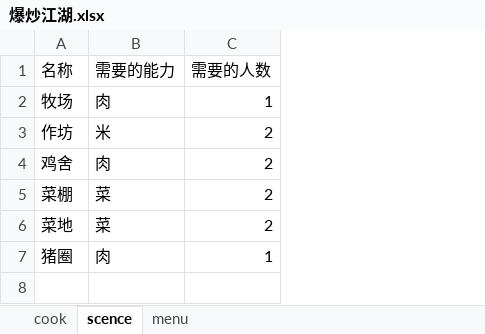
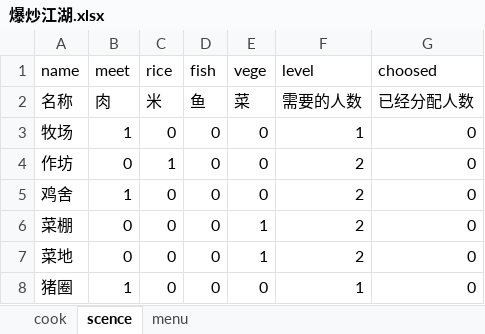
Before and after one commit to sandbarTrue/CookInRiverAndLake, an Excel workbook: 爆炒江湖.xlsx, sheet scence, drawn as a sheet; values as stored, in another font and other column widths than the file's, no borders; removed rows and columns are numbered as before the commit, all else as after; the diff names each change by its address in the sheet, - before the commit and + after, or states it on an @@ line.

```diff
--- a/爆炒江湖.xlsx (sheet scence)
+++ b/爆炒江湖.xlsx (sheet scence)
-column B, rows 1-7: 需要的能力 | 肉 | 米 | 肉 | 菜 | 菜 | 肉
+column B, rows 2-8: 肉 | 1 | 0 | 1 | 0 | 0 | 1
+column C, rows 2-8: 米 | 0 | 1 | 0 | 0 | 0 | 0
+column D, rows 2-8: 鱼 | 0 | 0 | 0 | 0 | 0 | 0
+column E, rows 2-8: 菜 | 0 | 0 | 0 | 1 | 1 | 0
+column G, rows 2-8: 已经分配人数 | 0 | 0 | 0 | 0 | 0 | 0
+row 1: name | meet | rice | fish | vege | level | choosed
```
Also changed, not shown: sheet cook, sheet menu, 3 other files.
